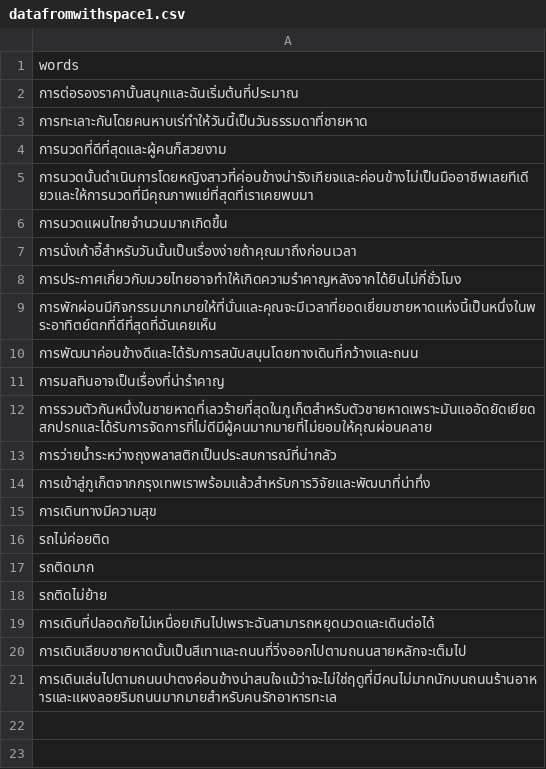
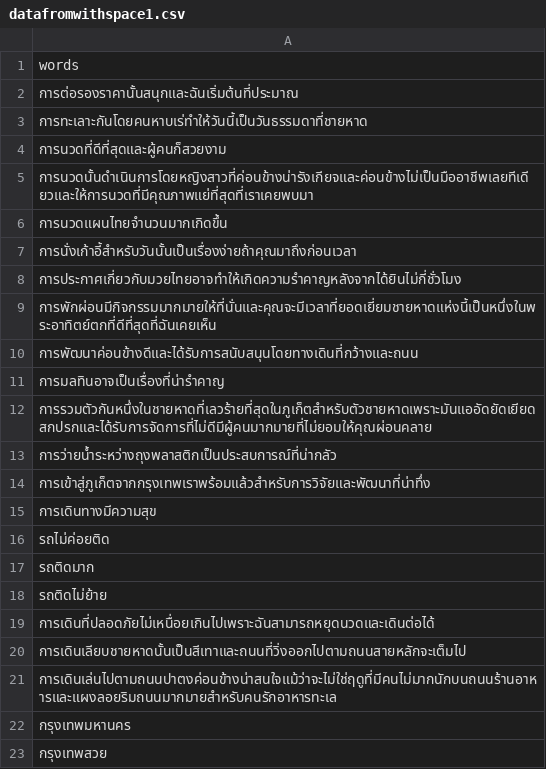
Before and after one commit to totaeza31/MyProject, a CSV file: testCode/csv/datafromwithspace1.csv, drawn as a sheet; the diff names each change by its address in the sheet, - before the commit and + after, or states it on an @@ line.

Commit message:
test data file

```diff
--- a/testCode/csv/datafromwithspace1.csv
+++ b/testCode/csv/datafromwithspace1.csv
+row 22: กรุงเทพมหานคร
+row 23: กรุงเทพสวย
```
Also changed, not shown: 17 other files.
